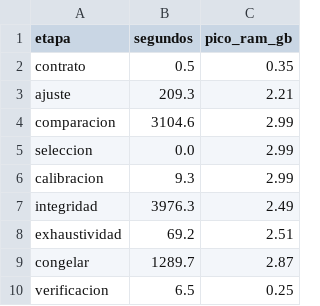
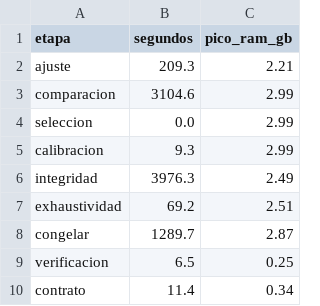
Before and after one commit to FelipeBaeza/grd-hospital-performance, a CSV file: fase4_modelado/salidas/tablas/tiempos_etapas_fase4.csv, drawn as a sheet; removed rows and columns are numbered as before the commit, all else as after; the diff names each change by its address in the sheet, - before the commit and + after, or states it on an @@ line.

```diff
--- a/fase4_modelado/salidas/tablas/tiempos_etapas_fase4.csv
+++ b/fase4_modelado/salidas/tablas/tiempos_etapas_fase4.csv
-row 2: contrato | 0.5 | 0.35
+row 10: contrato | 11.4 | 0.34
```
Also changed, not shown: fase4_modelado/salidas/tablas/ajuste_pruebas_mortalidad_lightgbm.csv, fase4_modelado/salidas/tablas/contrato_entrada.csv, 1 other file.
